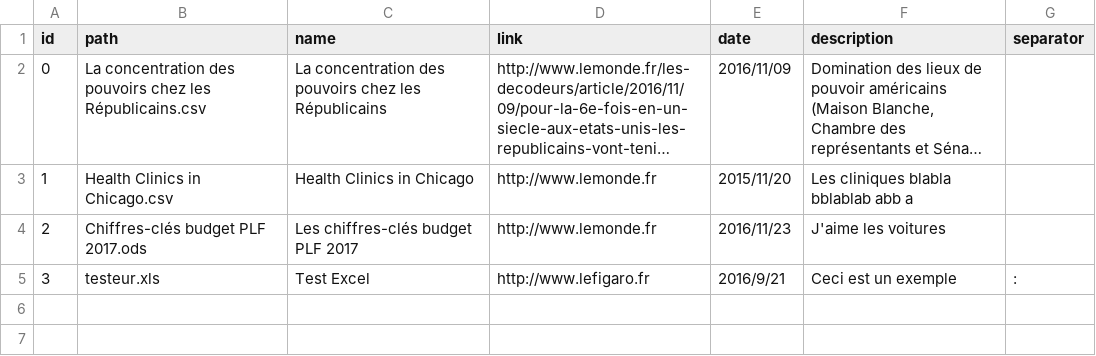
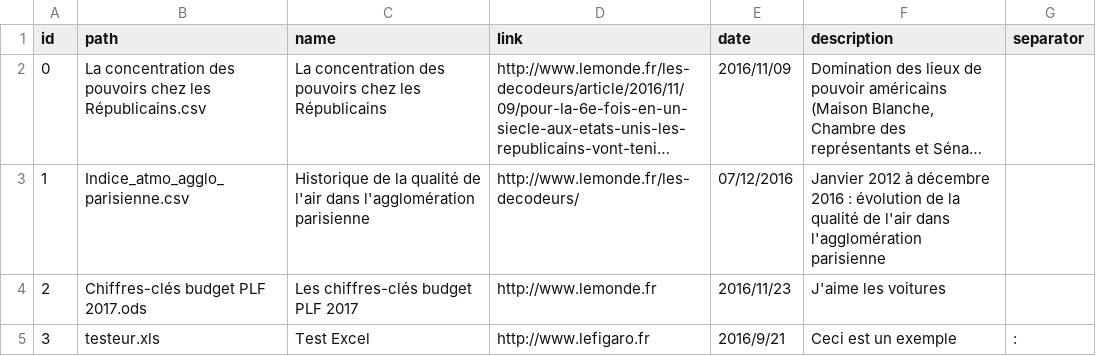
Before and after one commit to decodeurs/data, a CSV file: liste_datas.csv, drawn as a sheet; long unchanged cells end in …; the diff names each change by its address in the sheet, - before the commit and + after, or states it on an @@ line.

Commit message:
Historique de l'indice de pollution « Atmo » pour l'agglomération parisienne
Du 1er janvier 2012 au 8 décembre 2016

```diff
--- a/liste_datas.csv
+++ b/liste_datas.csv
-B3 (path): Health Clinics in Chicago.csv
+B3 (path): Indice_atmo_agglo_parisienne.csv
-C3 (name): Health Clinics in Chicago
+C3 (name): Historique de la qualité de l'air dans l'agglomération parisienne
-D3 (link): http://www.lemonde.fr
+D3 (link): http://www.lemonde.fr/les-decodeurs/
-E3 (date): 2015/11/20
+E3 (date): 07/12/2016
-F3 (description): Les cliniques blabla bblablab abb a
+F3 (description): Janvier 2012 à décembre 2016 : évolution de la qualité de l'air dans l'agglomération parisienne
```
Also changed, not shown: 1 other file.
